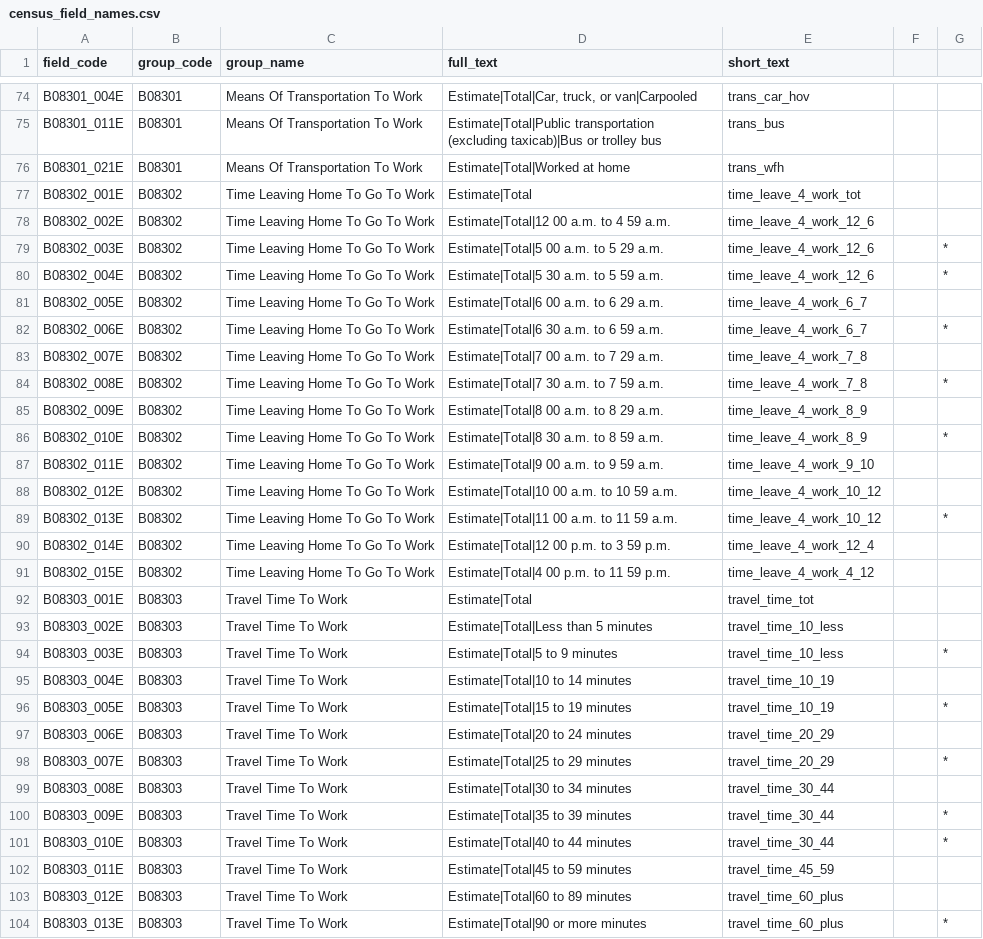
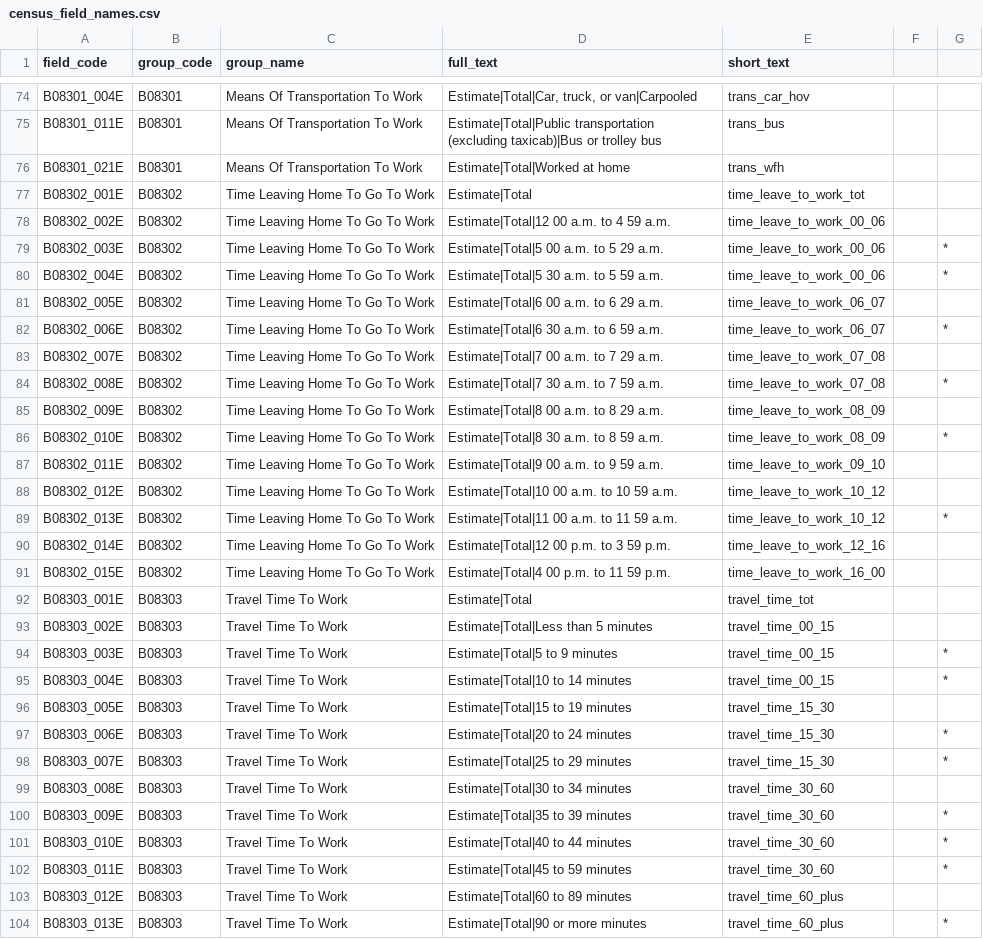
Before and after one commit to get-on-the-bus/via-project, a CSV file: sean/census_field_names.csv, drawn as a sheet; only a part is shown, gaps mark what is left out; the diff covers the shown part only.

Commit message:
Major revisions to the short text names

```diff
--- a/sean/census_field_names.csv
+++ b/sean/census_field_names.csv
@@ -76,28 +76,28 @@ B08301_011E,B08301,Means Of Transportation To Work,Estimate|Total|Public transpo
 B08301_021E,B08301,Means Of Transportation To Work,Estimate|Total|Worked at home,trans_wfh,,
-B08302_001E,B08302,Time Leaving Home To Go To Work,Estimate|Total,time_leave_4_work_tot,,
-B08302_002E,B08302,Time Leaving Home To Go To Work,Estimate|Total|12 00 a.m. to 4 59 a.m.,time_leave_4_work_12_6,,
-B08302_003E,B08302,Time Leaving Home To Go To Work,Estimate|Total|5 00 a.m. to 5 29 a.m.,time_leave_4_work_12_6,,*
-B08302_004E,B08302,Time Leaving Home To Go To Work,Estimate|Total|5 30 a.m. to 5 59 a.m.,time_leave_4_work_12_6,,*
-B08302_005E,B08302,Time Leaving Home To Go To Work,Estimate|Total|6 00 a.m. to 6 29 a.m.,time_leave_4_work_6_7,,
-B08302_006E,B08302,Time Leaving Home To Go To Work,Estimate|Total|6 30 a.m. to 6 59 a.m.,time_leave_4_work_6_7,,*
-B08302_007E,B08302,Time Leaving Home To Go To Work,Estimate|Total|7 00 a.m. to 7 29 a.m.,time_leave_4_work_7_8,,
-B08302_008E,B08302,Time Leaving Home To Go To Work,Estimate|Total|7 30 a.m. to 7 59 a.m.,time_leave_4_work_7_8,,*
-B08302_009E,B08302,Time Leaving Home To Go To Work,Estimate|Total|8 00 a.m. to 8 29 a.m.,time_leave_4_work_8_9,,
-B08302_010E,B08302,Time Leaving Home To Go To Work,Estimate|Total|8 30 a.m. to 8 59 a.m.,time_leave_4_work_8_9,,*
-B08302_011E,B08302,Time Leaving Home To Go To Work,Estimate|Total|9 00 a.m. to 9 59 a.m.,time_leave_4_work_9_10,,
-B08302_012E,B08302,Time Leaving Home To Go To Work,Estimate|Total|10 00 a.m. to 10 59 a.m.,time_leave_4_work_10_12,,
-B08302_013E,B08302,Time Leaving Home To Go To Work,Estimate|Total|11 00 a.m. to 11 59 a.m.,time_leave_4_work_10_12,,*
-B08302_014E,B08302,Time Leaving Home To Go To Work,Estimate|Total|12 00 p.m. to 3 59 p.m.,time_leave_4_work_12_4,,
-B08302_015E,B08302,Time Leaving Home To Go To Work,Estimate|Total|4 00 p.m. to 11 59 p.m.,time_leave_4_work_4_12,,
+B08302_001E,B08302,Time Leaving Home To Go To Work,Estimate|Total,time_leave_to_work_tot,,
+B08302_002E,B08302,Time Leaving Home To Go To Work,Estimate|Total|12 00 a.m. to 4 59 a.m.,time_leave_to_work_00_06,,
+B08302_003E,B08302,Time Leaving Home To Go To Work,Estimate|Total|5 00 a.m. to 5 29 a.m.,time_leave_to_work_00_06,,*
+B08302_004E,B08302,Time Leaving Home To Go To Work,Estimate|Total|5 30 a.m. to 5 59 a.m.,time_leave_to_work_00_06,,*
+B08302_005E,B08302,Time Leaving Home To Go To Work,Estimate|Total|6 00 a.m. to 6 29 a.m.,time_leave_to_work_06_07,,
+B08302_006E,B08302,Time Leaving Home To Go To Work,Estimate|Total|6 30 a.m. to 6 59 a.m.,time_leave_to_work_06_07,,*
+B08302_007E,B08302,Time Leaving Home To Go To Work,Estimate|Total|7 00 a.m. to 7 29 a.m.,time_leave_to_work_07_08,,
+B08302_008E,B08302,Time Leaving Home To Go To Work,Estimate|Total|7 30 a.m. to 7 59 a.m.,time_leave_to_work_07_08,,*
+B08302_009E,B08302,Time Leaving Home To Go To Work,Estimate|Total|8 00 a.m. to 8 29 a.m.,time_leave_to_work_08_09,,
+B08302_010E,B08302,Time Leaving Home To Go To Work,Estimate|Total|8 30 a.m. to 8 59 a.m.,time_leave_to_work_08_09,,*
+B08302_011E,B08302,Time Leaving Home To Go To Work,Estimate|Total|9 00 a.m. to 9 59 a.m.,time_leave_to_work_09_10,,
+B08302_012E,B08302,Time Leaving Home To Go To Work,Estimate|Total|10 00 a.m. to 10 59 a.m.,time_leave_to_work_10_12,,
+B08302_013E,B08302,Time Leaving Home To Go To Work,Estimate|Total|11 00 a.m. to 11 59 a.m.,time_leave_to_work_10_12,,*
+B08302_014E,B08302,Time Leaving Home To Go To Work,Estimate|Total|12 00 p.m. to 3 59 p.m.,time_leave_to_work_12_16,,
+B08302_015E,B08302,Time Leaving Home To Go To Work,Estimate|Total|4 00 p.m. to 11 59 p.m.,time_leave_to_work_16_00,,
 B08303_001E,B08303,Travel Time To Work,Estimate|Total,travel_time_tot,,
-B08303_002E,B08303,Travel Time To Work,Estimate|Total|Less than 5 minutes,travel_time_10_less,,
-B08303_003E,B08303,Travel Time To Work,Estimate|Total|5 to 9 minutes,travel_time_10_less,,*
-B08303_004E,B08303,Travel Time To Work,Estimate|Total|10 to 14 minutes,travel_time_10_19,,
-B08303_005E,B08303,Travel Time To Work,Estimate|Total|15 to 19 minutes,travel_time_10_19,,*
-B08303_006E,B08303,Travel Time To Work,Estimate|Total|20 to 24 minutes,travel_time_20_29,,
-B08303_007E,B08303,Travel Time To Work,Estimate|Total|25 to 29 minutes,travel_time_20_29,,*
-B08303_008E,B08303,Travel Time To Work,Estimate|Total|30 to 34 minutes,travel_time_30_44,,
-B08303_009E,B08303,Travel Time To Work,Estimate|Total|35 to 39 minutes,travel_time_30_44,,*
-B08303_010E,B08303,Travel Time To Work,Estimate|Total|40 to 44 minutes,travel_time_30_44,,*
-B08303_011E,B08303,Travel Time To Work,Estimate|Total|45 to 59 minutes,travel_time_45_59,,
+B08303_002E,B08303,Travel Time To Work,Estimate|Total|Less than 5 minutes,travel_time_00_15,,
+B08303_003E,B08303,Travel Time To Work,Estimate|Total|5 to 9 minutes,travel_time_00_15,,*
+B08303_004E,B08303,Travel Time To Work,Estimate|Total|10 to 14 minutes,travel_time_00_15,,*
+B08303_005E,B08303,Travel Time To Work,Estimate|Total|15 to 19 minutes,travel_time_15_30,,
+B08303_006E,B08303,Travel Time To Work,Estimate|Total|20 to 24 minutes,travel_time_15_30,,*
+B08303_007E,B08303,Travel Time To Work,Estimate|Total|25 to 29 minutes,travel_time_15_30,,*
+B08303_008E,B08303,Travel Time To Work,Estimate|Total|30 to 34 minutes,travel_time_30_60,,
+B08303_009E,B08303,Travel Time To Work,Estimate|Total|35 to 39 minutes,travel_time_30_60,,*
+B08303_010E,B08303,Travel Time To Work,Estimate|Total|40 to 44 minutes,travel_time_30_60,,*
+B08303_011E,B08303,Travel Time To Work,Estimate|Total|45 to 59 minutes,travel_time_30_60,,*
 B08303_012E,B08303,Travel Time To Work,Estimate|Total|60 to 89 minutes,travel_time_60_plus,,
```
Also changed, not shown: 4 removed rows and 55 edited cells elsewhere in this file.
